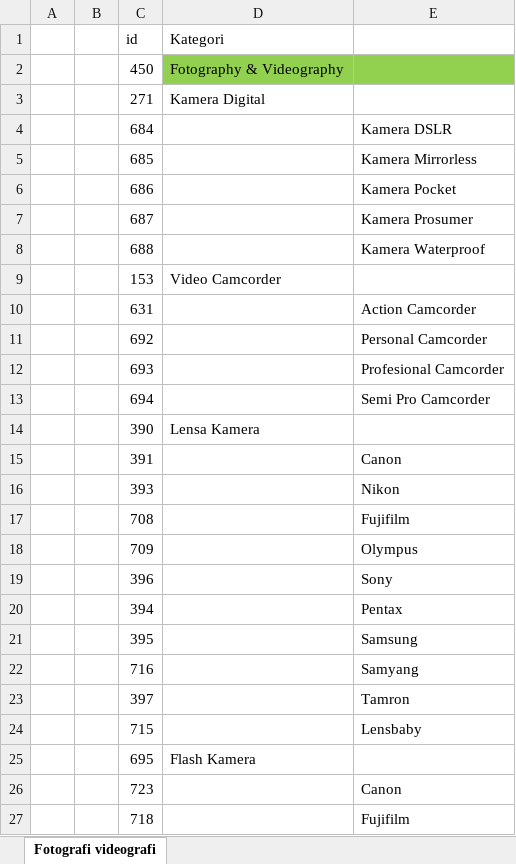
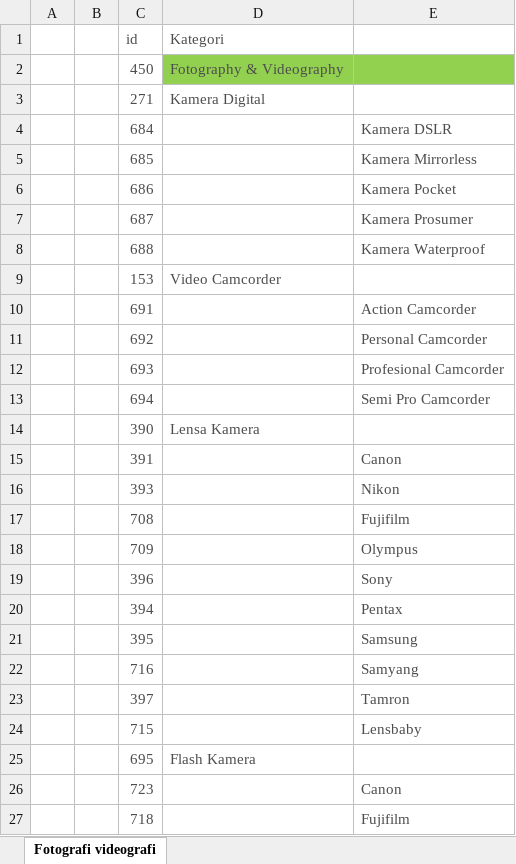
Before and after one commit to wahyudiansyah01/Desktop, an Excel workbook: Fotografi videografi.xlsx, sheet Fotografi videografi, drawn as a sheet; only a part is shown; values as stored, in another font and other column widths than the file's, no borders; the diff covers the shown part only; the diff names each change by its address in the sheet, - before the commit and + after, or states it on an @@ line.

```diff
--- a/Fotografi videografi.xlsx (sheet Fotografi videografi)
+++ b/Fotografi videografi.xlsx (sheet Fotografi videografi)
-C1:D3 text colour: black
+C1:D3 text colour: #4D4D4D
-C4:C8 text colour: black
+C4:C8 text colour: #4D4D4D
-E4:E8 text colour: black
+E4:E8 text colour: #4D4D4D
-C9:D9 text colour: black
+C9:D9 text colour: #4D4D4D
-C10 (id): 631
+C10 (id): 691
-C10:C13 text colour: black
+C10:C13 text colour: #4D4D4D
-E10:E13 text colour: black
+E10:E13 text colour: #4D4D4D
-C14:D14 text colour: black
+C14:D14 text colour: #4D4D4D
-C15:C24 text colour: black
+C15:C24 text colour: #4D4D4D
-E15:E24 text colour: black
+E15:E24 text colour: #4D4D4D
-C25:D25 text colour: black
+C25:D25 text colour: #4D4D4D
-C26:C27 text colour: black
+C26:C27 text colour: #4D4D4D
-E26:E27 text colour: black
+E26:E27 text colour: #4D4D4D
```
Also changed, not shown: cell formats elsewhere in this sheet, 2 other files.
